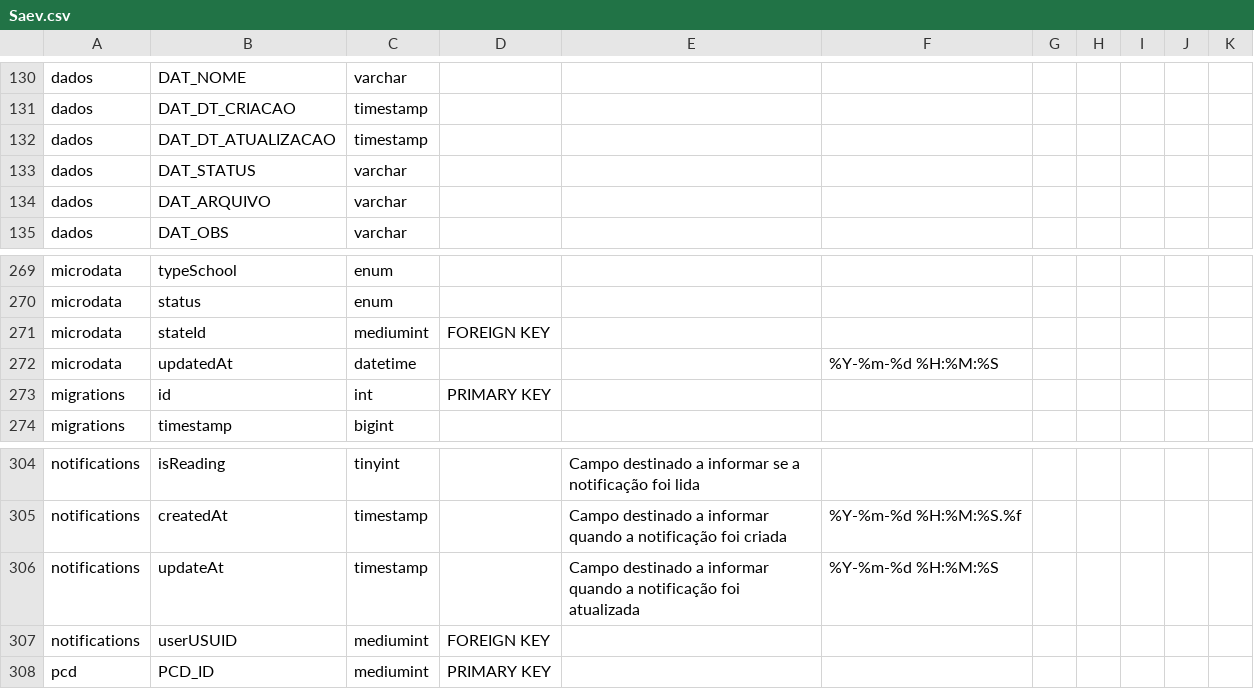
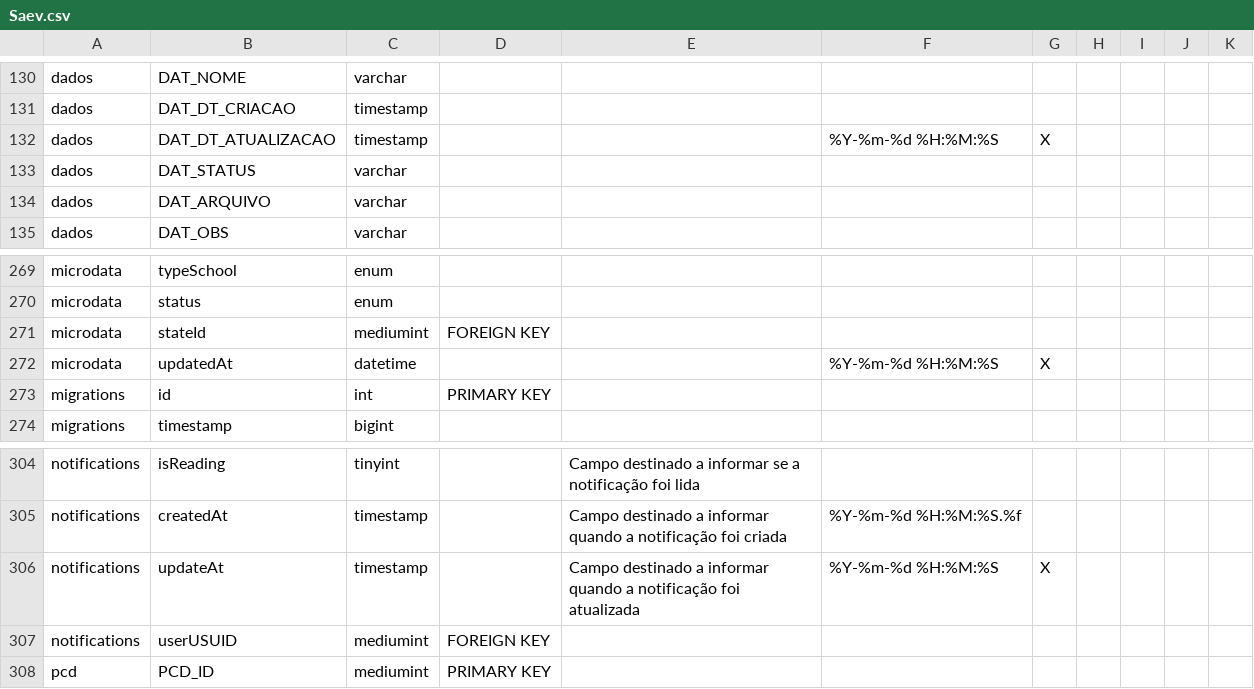
Before and after one commit to JonatasOnca/sql-schema-generator, a CSV file: files/database/Saev.csv, drawn as a sheet; only a part is shown, gaps mark what is left out.

```diff
--- a/files/database/Saev.csv
+++ b/files/database/Saev.csv
@@ -131,3 +131,3 @@
 "dados","DAT_DT_CRIACAO","timestamp","","","",""
-"dados","DAT_DT_ATUALIZACAO","timestamp","","","",""
+"dados","DAT_DT_ATUALIZACAO","timestamp","","","%Y-%m-%d %H:%M:%S","X"
 "dados","DAT_STATUS","varchar","","","",""
@@ -271,3 +271,3 @@
 "microdata","stateId","mediumint","FOREIGN KEY","","",""
-"microdata","updatedAt","datetime","","","%Y-%m-%d %H:%M:%S",""
+"microdata","updatedAt","datetime","","","%Y-%m-%d %H:%M:%S","X"
 "migrations","id","int","PRIMARY KEY","","",""
@@ -305,3 +305,3 @@
 "notifications","createdAt","timestamp","","Campo destinado a informar quando a notificação foi criada","%Y-%m-%d %H:%M:%S.%f",""
-"notifications","updateAt","timestamp","","Campo destinado a informar quando a notificação foi atualizada","%Y-%m-%d %H:%M:%S",""
+"notifications","updateAt","timestamp","","Campo destinado a informar quando a notificação foi atualizada","%Y-%m-%d %H:%M:%S","X"
 "notifications","userUSUID","mediumint","FOREIGN KEY","","",""
```
Also changed, not shown: 1 other file.
